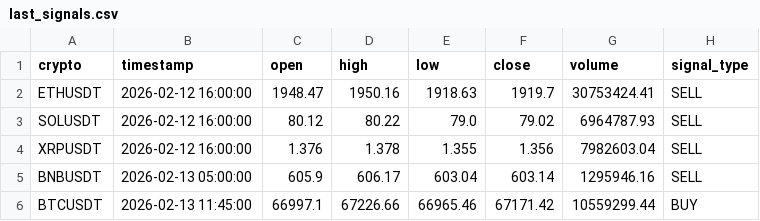
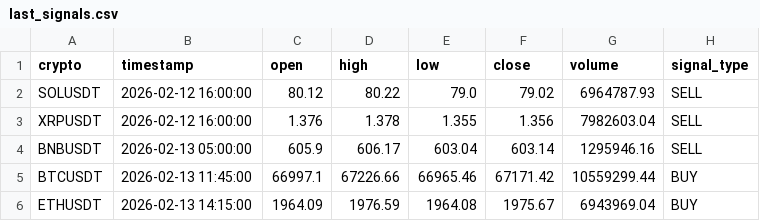
Before and after one commit to asusrog1650/automation_run_15mins, a CSV file: last_signals.csv, drawn as a sheet.

```diff
--- a/last_signals.csv
+++ b/last_signals.csv
@@ -1,3 +1,2 @@
 crypto,timestamp,open,high,low,close,volume,signal_type
-ETHUSDT,2026-02-12 16:00:00,1948.47,1950.16,1918.63,1919.7,30753424.41,SELL
 SOLUSDT,2026-02-12 16:00:00,80.12,80.22,79.0,79.02,6964787.93,SELL
@@ -6 +5,2 @@ BNBUSDT,2026-02-13 05:00:00,605.9,606.17,603.04,603.14,1295946.16,SELL
 BTCUSDT,2026-02-13 11:45:00,66997.1,67226.66,66965.46,67171.42,10559299.44,BUY
+ETHUSDT,2026-02-13 14:15:00,1964.09,1976.59,1964.08,1975.67,6943969.04,BUY
```
